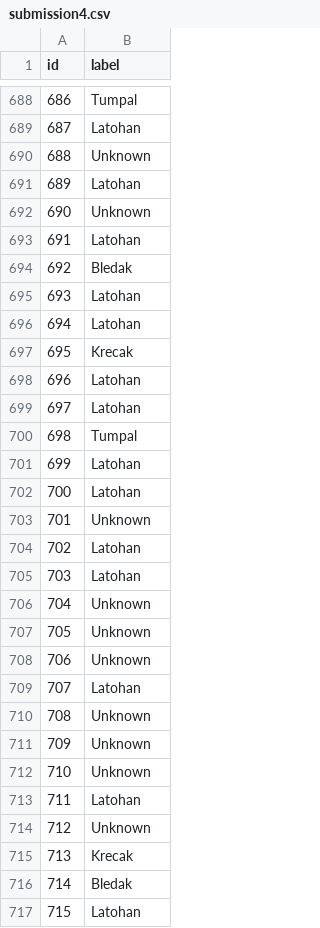
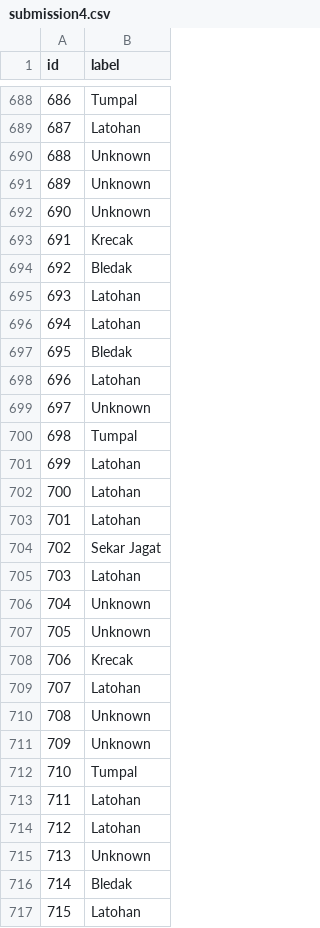
Before and after one commit to lookas15/DL_Batik-Image-Classification, a CSV file: submission4.csv, drawn as a sheet; only a part is shown, gaps mark what is left out; the diff covers the shown part only.

```diff
--- a/submission4.csv
+++ b/submission4.csv
@@ -690,5 +690,5 @@ id,label
 688,Unknown
-689,Latohan
+689,Unknown
 690,Unknown
-691,Latohan
+691,Krecak
 692,Bledak
@@ -696,5 +696,5 @@ id,label
 694,Latohan
-695,Krecak
+695,Bledak
 696,Latohan
-697,Latohan
+697,Unknown
 698,Tumpal
@@ -702,4 +702,4 @@ id,label
 700,Latohan
-701,Unknown
-702,Latohan
+701,Latohan
+702,Sekar Jagat
 703,Latohan
@@ -707,3 +707,3 @@ id,label
 705,Unknown
-706,Unknown
+706,Krecak
 707,Latohan
@@ -711,6 +711,6 @@ id,label
 709,Unknown
-710,Unknown
+710,Tumpal
 711,Latohan
-712,Unknown
-713,Krecak
+712,Latohan
+713,Unknown
 714,Bledak
```
Also changed, not shown: 147 edited cells elsewhere in this file, 3 other files.
